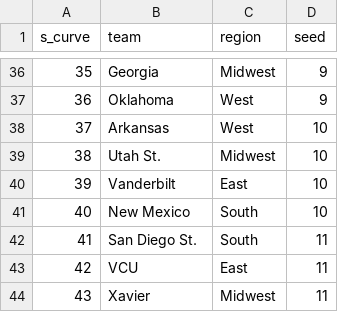
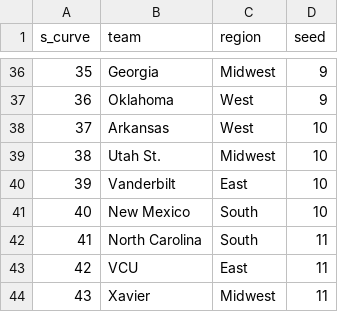
Before and after one commit to jeff-townsend/sports-analytics, a CSV file: data/NCB/2025/2025_bracket.csv, drawn as a sheet; only a part is shown, gaps mark what is left out.

Commit message:
Update 2025_bracket.csv

```diff
--- a/data/NCB/2025/2025_bracket.csv
+++ b/data/NCB/2025/2025_bracket.csv
@@ -41,3 +41,3 @@ s_curve,team,region,seed
 40,New Mexico,South,10
-41,San Diego St.,South,11
+41,North Carolina,South,11
 42,VCU,East,11
```
